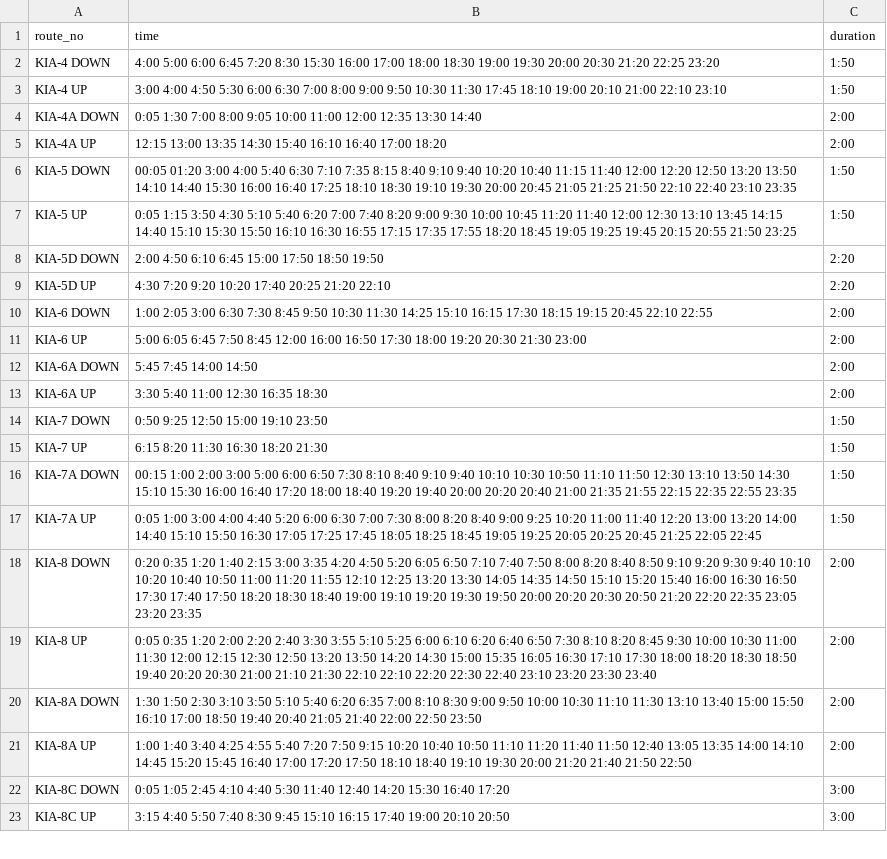
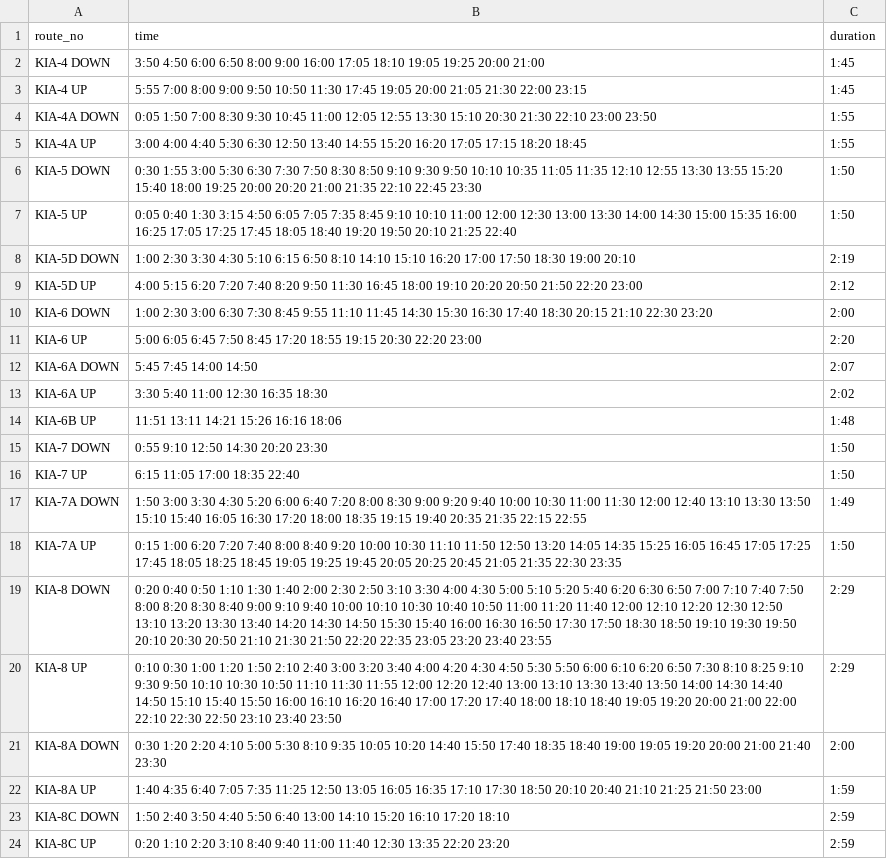
Before and after one commit to bengawalk/kia, a TSV file: src/utils/timings.tsv, drawn as a sheet; only a part is shown; addresses are those after the commit; the diff covers the shown part only; the diff names each change by its address in the sheet, - before the commit and + after, or states it on an @@ line.

```diff
--- a/src/utils/timings.tsv
+++ b/src/utils/timings.tsv
-B2 (time): 4:00 5:00 6:00 6:45 7:20 8:30 15:30 16:00 17:00 18:00 18:30 19:00 19:30 20:00 20:30 21:20 22:25 23:20
+B2 (time): 3:50 4:50 6:00 6:50 8:00 9:00 16:00 17:05 18:10 19:05 19:25 20:00 21:00
-C2:C3 (duration): 1:50
+C2:C3 (duration): 1:45
-B3 (time): 3:00 4:00 4:50 5:30 6:00 6:30 7:00 8:00 9:00 9:50 10:30 11:30 17:45 18:10 19:00 20:10 21:00 22:10 23:10
+B3 (time): 5:55 7:00 8:00 9:00 9:50 10:50 11:30 17:45 19:05 20:00 21:05 21:30 22:00 23:15
-B4 (time): 0:05 1:30 7:00 8:00 9:05 10:00 11:00 12:00 12:35 13:30 14:40
+B4 (time): 0:05 1:50 7:00 8:30 9:30 10:45 11:00 12:05 12:55 13:30 15:10 20:30 21:30 22:10 23:00 23:50
-C4:C5 (duration): 2:00
+C4:C5 (duration): 1:55
-B5 (time): 12:15 13:00 13:35 14:30 15:40 16:10 16:40 17:00 18:20
+B5 (time): 3:00 4:00 4:40 5:30 6:30 12:50 13:40 14:55 15:20 16:20 17:05 17:15 18:20 18:45
-B6 (time): 00:05 01:20 3:00 4:00 5:40 6:30 7:10 7:35 8:15 8:40 9:10 9:40 10:20 10:40 11:15 11:40 12:00 12:20 12:50 13:20 13:50 14:10 14:40 15:30 16:00 16:40 17:25 18:10 18:30 19:10 19:30 20:00 20:45 21:05 21:25 21:50 22:10 22:40 23:10 23:35
+B6 (time): 0:30 1:55 3:00 5:30 6:30 7:30 7:50 8:30 8:50 9:10 9:30 9:50 10:10 10:35 11:05 11:35 12:10 12:55 13:30 13:55 15:20 15:40 18:00 19:25 20:00 20:20 21:00 21:35 22:10 22:45 23:30
-B7 (time): 0:05 1:15 3:50 4:30 5:10 5:40 6:20 7:00 7:40 8:20 9:00 9:30 10:00 10:45 11:20 11:40 12:00 12:30 13:10 13:45 14:15 14:40 15:10 15:30 15:50 16:10 16:30 16:55 17:15 17:35 17:55 18:20 18:45 19:05 19:25 19:45 20:15 20:55 21:50 23:25
+B7 (time): 0:05 0:40 1:30 3:15 4:50 6:05 7:05 7:35 8:45 9:10 10:10 11:00 12:00 12:30 13:00 13:30 14:00 14:30 15:00 15:35 16:00 16:25 17:05 17:25 17:45 18:05 18:40 19:20 19:50 20:10 21:25 22:40
-B8 (time): 2:00 4:50 6:10 6:45 15:00 17:50 18:50 19:50
+B8 (time): 1:00 2:30 3:30 4:30 5:10 6:15 6:50 8:10 14:10 15:10 16:20 17:00 17:50 18:30 19:00 20:10
-C8 (duration): 2:20
+C8 (duration): 2:19
-B9 (time): 4:30 7:20 9:20 10:20 17:40 20:25 21:20 22:10
+B9 (time): 4:00 5:15 6:20 7:20 7:40 8:20 9:50 11:30 16:45 18:00 19:10 20:20 20:50 21:50 22:20 23:00
-C9 (duration): 2:20
+C9 (duration): 2:12
-B10 (time): 1:00 2:05 3:00 6:30 7:30 8:45 9:50 10:30 11:30 14:25 15:10 16:15 17:30 18:15 19:15 20:45 22:10 22:55
+B10 (time): 1:00 2:30 3:00 6:30 7:30 8:45 9:55 11:10 11:45 14:30 15:30 16:30 17:40 18:30 20:15 21:10 22:30 23:20
-B11 (time): …7:50 8:45 12:00 16:00 16:50 17:30 18:00 19:20 20:30 21:30 23:00
+B11 (time): …7:50 8:45 17:20 18:55 19:15 20:30 22:20 23:00
-C11 (duration): 2:00
+C11 (duration): 2:20
-C12 (duration): 2:00
+C12 (duration): 2:07
-C13 (duration): 2:00
+C13 (duration): 2:02
+row 14: KIA-6B UP | 11:51 13:11 14:21 15:26 16:16 18:06 | 1:48
-B15 (time): 0:50 9:25 12:50 15:00 19:10 23:50
+B15 (time): 0:55 9:10 12:50 14:30 20:20 23:30
-B16 (time): 6:15 8:20 11:30 16:30 18:20 21:30
+B16 (time): 6:15 11:05 17:00 18:35 22:40
-B17 (time): 00:15 1:00 2:00 3:00 5:00 6:00 6:50 7:30 8:10 8:40 9:10 9:40 10:10 10:30 10:50 11:10 11:50 12:30 13:10 13:50 14:30 15:10 15:30 16:00 16:40 17:20 18:00 18:40 19:20 19:40 20:00 20:20 20:40 21:00 21:35 21:55 22:15 22:35 22:55 23:35
+B17 (time): 1:50 3:00 3:30 4:30 5:20 6:00 6:40 7:20 8:00 8:30 9:00 9:20 9:40 10:00 10:30 11:00 11:30 12:00 12:40 13:10 13:30 13:50 15:10 15:40 16:05 16:30 17:20 18:00 18:35 19:15 19:40 20:35 21:35 22:15 22:55
-C17 (duration): 1:50
+C17 (duration): 1:49
-B18 (time): 0:05 1:00 3:00 4:00 4:40 5:20 6:00 6:30 7:00 7:30 8:00 8:20 8:40 9:00 9:25 10:20 11:00 11:40 12:20 13:00 13:20 14:00 14:40 15:10 15:50 16:30 17:05 17:25 17:45 18:05 18:25 18:45 19:05 19:25 20:05 20:25 20:45 21:25 22:05 22:45
+B18 (time): 0:15 1:00 6:20 7:20 7:40 8:00 8:40 9:20 10:00 10:30 11:10 11:50 12:50 13:20 14:05 14:35 15:25 16:05 16:45 17:05 17:25 17:45 18:05 18:25 18:45 19:05 19:25 19:45 20:05 20:25 20:45 21:05 21:35 22:30 23:35
-B19 (time): 0:20 0:35 1:20 1:40 2:15 3:00 3:35 4:20 4:50 5:20 6:05 6:50 7:10 7:40 7:50 8:00 8:20 8:40 8:50 9:10 9:20 9:30 9:40 10:10 10:20 10:40 10:50 11:00 11:20 11:55 12:10 12:25 13:20 13:30 14:05 14:35 14:50 15:10 15:20 15:40 16:00 16:30 16:50 17:30 17:40 17:50 18:20 18:30 18:40 19:00 19:10 19:20 19:30 19:50 20:00 20:20 20:30 20:50 21:20 22:20 22:35 23:05 23:20 23:35
+B19 (time): 0:20 0:40 0:50 1:10 1:30 1:40 2:00 2:30 2:50 3:10 3:30 4:00 4:30 5:00 5:10 5:20 5:40 6:20 6:30 6:50 7:00 7:10 7:40 7:50 8:00 8:20 8:30 8:40 9:00 9:10 9:40 10:00 10:10 10:30 10:40 10:50 11:00 11:20 11:40 12:00 12:10 12:20 12:30 12:50 13:10 13:20 13:30 13:40 14:20 14:30 14:50 15:30 15:40 16:00 16:30 16:50 17:30 17:50 18:30 18:50 19:10 19:30 19:50 20:10 20:30 20:50 21:10 21:30 21:50 22:20 22:35 23:05 23:20 23:40 23:55
-C19:C20 (duration): 2:00
+C19:C20 (duration): 2:29
-B20 (time): 0:05 0:35 1:20 2:00 2:20 2:40 3:30 3:55 5:10 5:25 6:00 6:10 6:20 6:40 6:50 7:30 8:10 8:20 8:45 9:30 10:00 10:30 11:00 11:30 12:00 12:15 12:30 12:50 13:20 13:50 14:20 14:30 15:00 15:35 16:05 16:30 17:10 17:30 18:00 18:20 18:30 18:50 19:40 20:20 20:30 21:00 21:10 21:30 22:10 22:10 22:20 22:30 22:40 23:10 23:20 23:30 23:40
+B20 (time): 0:10 0:30 1:00 1:20 1:50 2:10 2:40 3:00 3:20 3:40 4:00 4:20 4:30 4:50 5:30 5:50 6:00 6:10 6:20 6:50 7:30 8:10 8:25 9:10 9:30 9:50 10:10 10:30 10:50 11:10 11:30 11:55 12:00 12:20 12:40 13:00 13:10 13:30 13:40 13:50 14:00 14:30 14:40 14:50 15:10 15:40 15:50 16:00 16:10 16:20 16:40 17:00 17:20 17:40 18:00 18:10 18:40 19:05 19:20 20:00 21:00 22:00 22:10 22:30 22:50 23:10 23:40 23:50
-B21 (time): 1:30 1:50 2:30 3:10 3:50 5:10 5:40 6:20 6:35 7:00 8:10 8:30 9:00 9:50 10:00 10:30 11:10 11:30 13:10 13:40 15:00 15:50 16:10 17:00 18:50 19:40 20:40 21:05 21:40 22:00 22:50 23:50
+B21 (time): 0:30 1:20 2:20 4:10 5:00 5:30 8:10 9:35 10:05 10:20 14:40 15:50 17:40 18:35 18:40 19:00 19:05 19:20 20:00 21:00 21:40 23:30
-B22 (time): 1:00 1:40 3:40 4:25 4:55 5:40 7:20 7:50 9:15 10:20 10:40 10:50 11:10 11:20 11:40 11:50 12:40 13:05 13:35 14:00 14:10 14:45 15:20 15:45 16:40 17:00 17:20 17:50 18:10 18:40 19:10 19:30 20:00 21:20 21:40 21:50 22:50
+B22 (time): 1:40 4:35 6:40 7:05 7:35 11:25 12:50 13:05 16:05 16:35 17:10 17:30 18:50 20:10 20:40 21:10 21:25 21:50 23:00
-C22 (duration): 2:00
+C22 (duration): 1:59
-B23 (time): 0:05 1:05 2:45 4:10 4:40 5:30 11:40 12:40 14:20 15:30 16:40 17:20
+B23 (time): 1:50 2:40 3:50 4:40 5:50 6:40 13:00 14:10 15:20 16:10 17:20 18:10
-C23:C24 (duration): 3:00
+C23:C24 (duration): 2:59
-B24 (time): 3:15 4:40 5:50 7:40 8:30 9:45 15:10 16:15 17:40 19:00 20:10 20:50
+B24 (time): 0:20 1:10 2:20 3:10 8:40 9:40 11:00 11:40 12:30 13:35 22:20 23:20
```
Also changed, not shown: 5 added rows, 6 removed rows and 28 edited cells elsewhere in this file, 2 other files.
